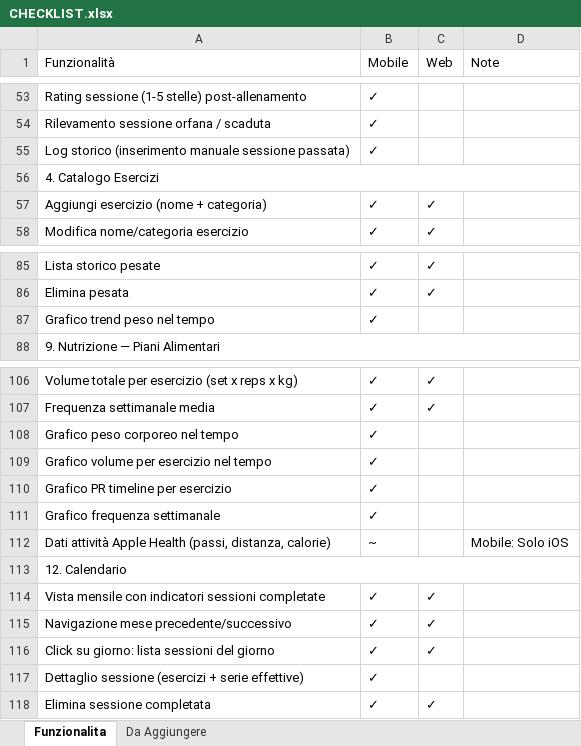
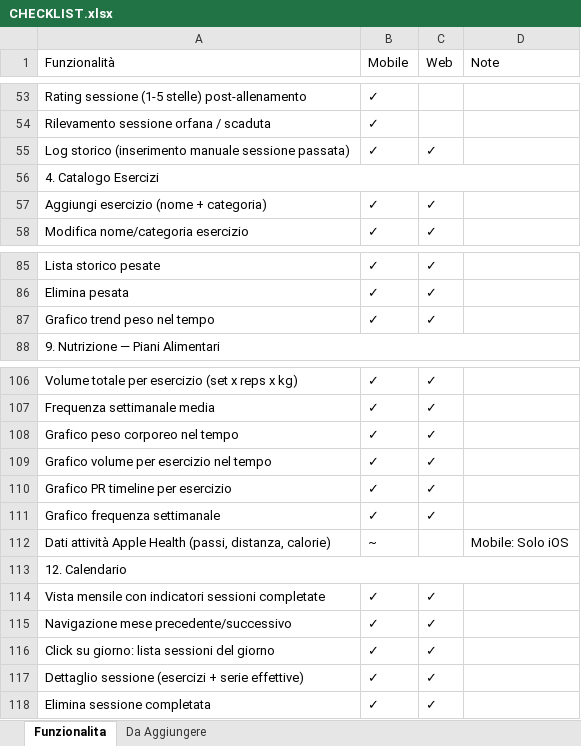
Before and after one commit to HoSonnoo/gym-tracker, an Excel workbook: CHECKLIST.xlsx, sheet Funzionalita, drawn as a sheet; only a part is shown, gaps mark what is left out; values as stored, in another font and other column widths than the file's, no cell formats; conditional formats not drawn; the diff names each change by its address in the sheet, - before the commit and + after, or states it on an @@ line.

```diff
--- a/CHECKLIST.xlsx (sheet Funzionalita)
+++ b/CHECKLIST.xlsx (sheet Funzionalita)
-C55 (Web): (empty)
+C55 (Web): ✓
-C87 (Web): (empty)
+C87 (Web): ✓
-C108:C111 (Web): (empty)
+C108:C111 (Web): ✓
-C117 (Web): (empty)
+C117 (Web): ✓
```
Also changed, not shown: sheet Da Aggiungere, cell formats, 2 other files.
